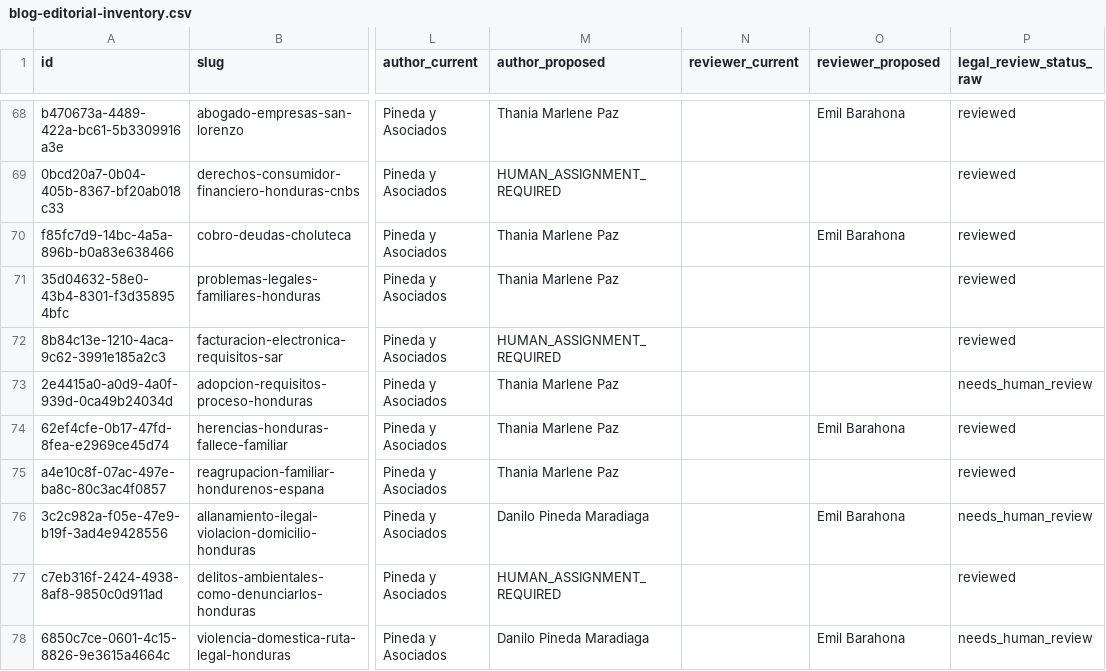
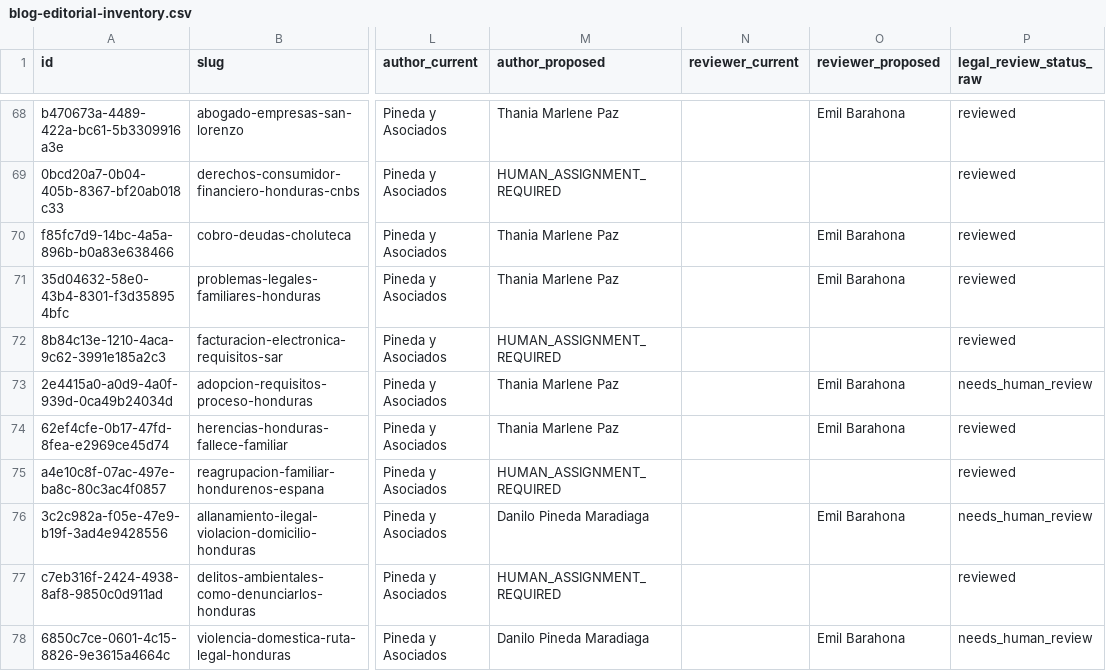
Before and after one commit to Fonsi44/Calculo-de-Penas, a CSV file: docs/seo/current/blog-editorial-inventory.csv, drawn as a sheet; only a part is shown, gaps mark what is left out; the diff covers the shown part only; the diff names each change by its address in the sheet, - before the commit and + after, or states it on an @@ line.

```diff
--- a/docs/seo/current/blog-editorial-inventory.csv
+++ b/docs/seo/current/blog-editorial-inventory.csv
-O71 (reviewer_proposed): (empty)
+O71 (reviewer_proposed): Emil Barahona
-O73 (reviewer_proposed): (empty)
+O73 (reviewer_proposed): Emil Barahona
-M75 (author_proposed): Thania Marlene Paz
+M75 (author_proposed): HUMAN_ASSIGNMENT_REQUIRED
```
Also changed, not shown: 46 edited cells elsewhere in this file, 4 other files.
